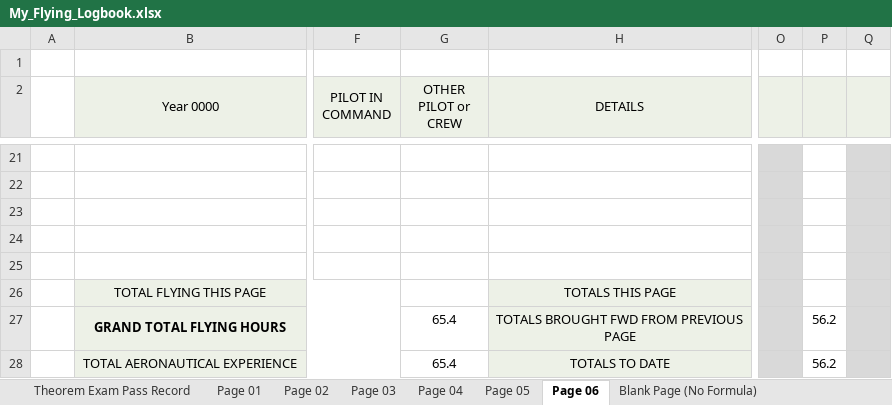
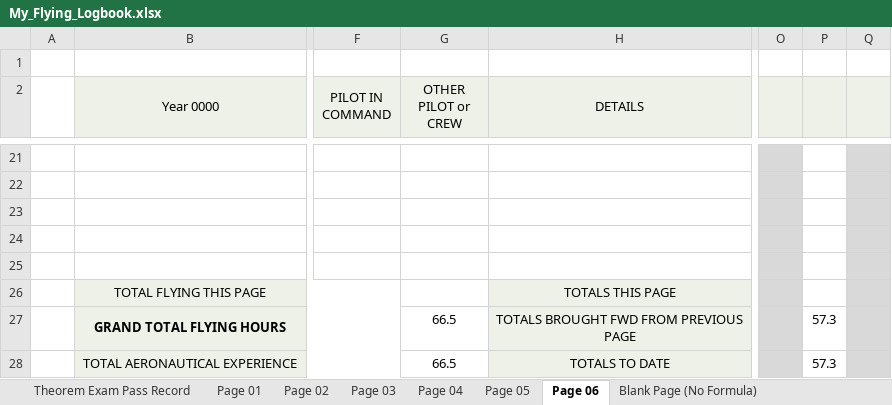
Before and after one commit to ninn-kou/PA28, an Excel workbook: My_Flying_Logbook.xlsx, sheet Page 06, drawn as a sheet; only a part is shown, gaps mark what is left out; values as stored, in another font and other column widths than the file's, no borders; the diff names each change by its address in the sheet, - before the commit and + after, or states it on an @@ line.

```diff
--- a/My_Flying_Logbook.xlsx (sheet Page 06)
+++ b/My_Flying_Logbook.xlsx (sheet Page 06)
-G27:G28 (OTHER PILOT or CREW): 65.4
+G27:G28 (OTHER PILOT or CREW): 66.5
-P27:P28: 56.2
+P27:P28: 57.3
```
Also changed, not shown: sheet Page 05.
